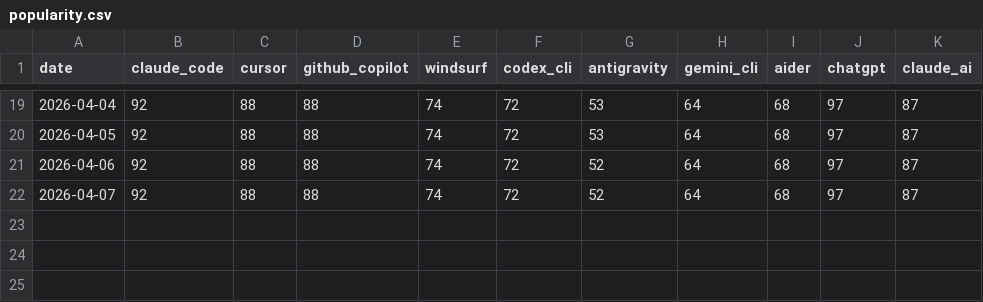
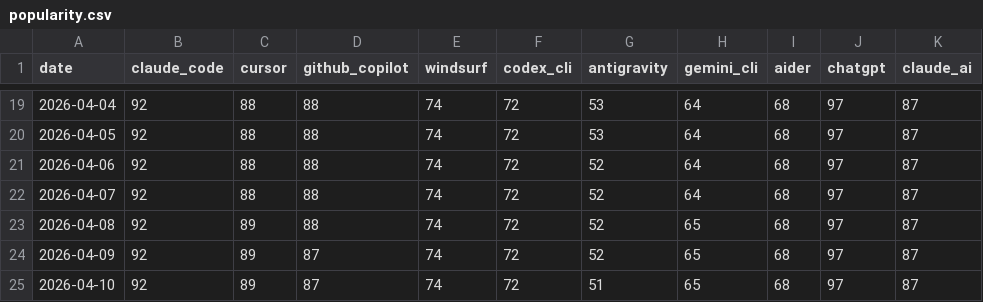
Before and after one commit to Lazere4385/ai-whatchelin, a CSV file: data/popularity.csv, drawn as a sheet; only a part is shown, gaps mark what is left out.

```diff
--- a/data/popularity.csv
+++ b/data/popularity.csv
@@ -22 +22,4 @@ date,claude_code,cursor,github_copilot,windsurf,codex_cli,antigravity,gemini_cli
 2026-04-07,92,88,88,74,72,52,64,68,97,87
+2026-04-08,92,89,88,74,72,52,65,68,97,87
+2026-04-09,92,89,87,74,72,52,65,68,97,87
+2026-04-10,92,89,87,74,72,51,65,68,97,87
```
Also changed, not shown: 2 other files.
